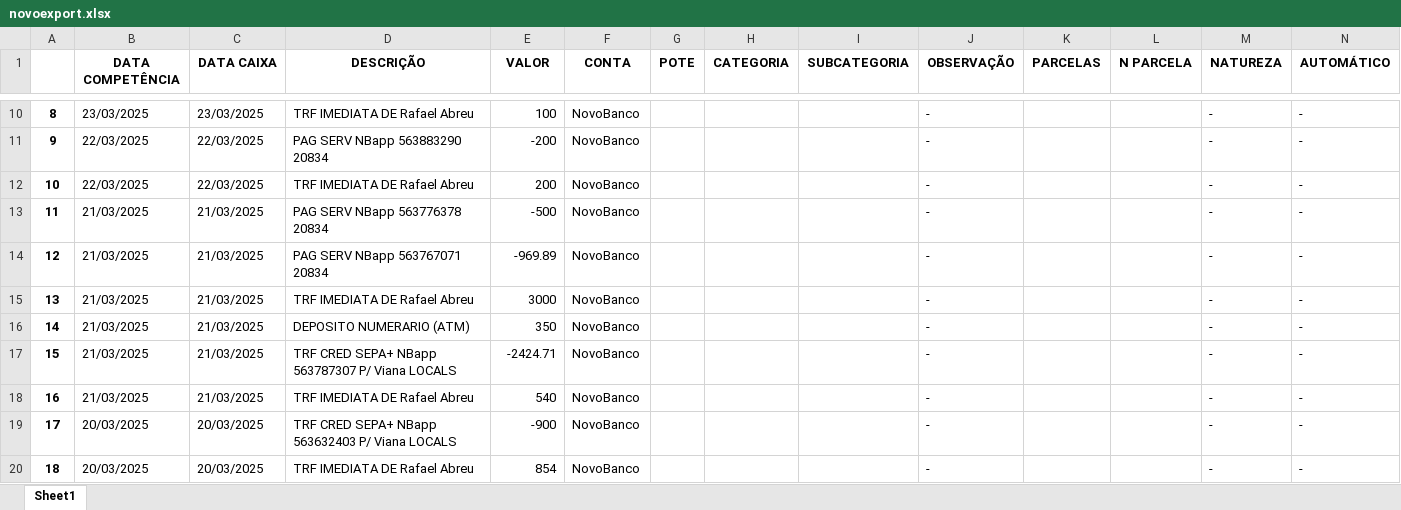
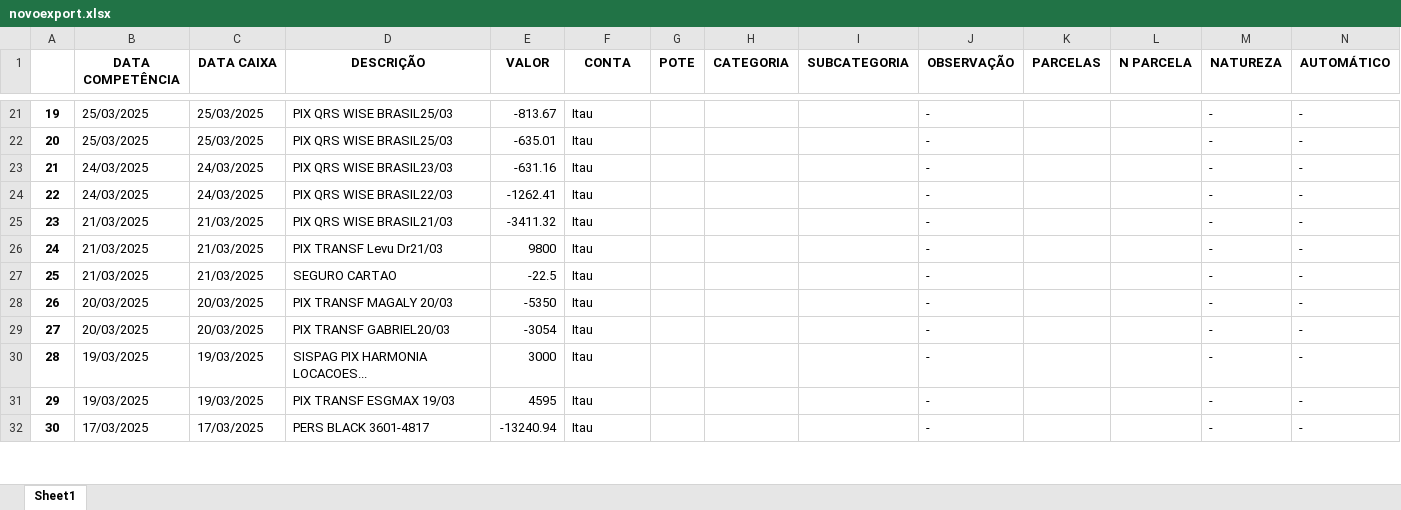
Before and after one commit to rodrigo-radev/financeapp, an Excel workbook: database/novoexport.xlsx, sheet Sheet1, drawn as a sheet; only a part is shown, gaps mark what is left out; values as stored, in another font and other column widths than the file's, no borders; removed rows and columns are numbered as before the commit, all else as after; the diff covers the shown part only; the diff names each change by its address in the sheet, - before the commit and + after, or states it on an @@ line.

Commit message:
22/04/2025

```diff
--- a/database/novoexport.xlsx (sheet Sheet1)
+++ b/database/novoexport.xlsx (sheet Sheet1)
@@ column A renumbered between rows 13 and 73 @@
-B21 (DATA COMPETÊNCIA): 23/03/2025
+B21 (DATA COMPETÊNCIA): 25/03/2025
-C21 (DATA CAIXA): 23/03/2025
+C21 (DATA CAIXA): 25/03/2025
-D21 (DESCRIÇÃO): TRF IMEDIATA DE Rafael Abreu
+D21 (DESCRIÇÃO): PIX QRS WISE BRASIL25/03
-E21 (VALOR): 100
+E21 (VALOR): -813.67
-F21:F27 (CONTA): NovoBanco
+F21:F27 (CONTA): Itau
-B22 (DATA COMPETÊNCIA): 22/03/2025
+B22 (DATA COMPETÊNCIA): 25/03/2025
-C22 (DATA CAIXA): 22/03/2025
+C22 (DATA CAIXA): 25/03/2025
-D22 (DESCRIÇÃO): PAG SERV NBapp 563883290 20834
+D22 (DESCRIÇÃO): PIX QRS WISE BRASIL25/03
-E22 (VALOR): -200
+E22 (VALOR): -635.01
-B23 (DATA COMPETÊNCIA): 22/03/2025
+B23 (DATA COMPETÊNCIA): 24/03/2025
-C23 (DATA CAIXA): 22/03/2025
+C23 (DATA CAIXA): 24/03/2025
-D23 (DESCRIÇÃO): TRF IMEDIATA DE Rafael Abreu
+D23 (DESCRIÇÃO): PIX QRS WISE BRASIL23/03
-E23 (VALOR): 200
+E23 (VALOR): -631.16
-B24 (DATA COMPETÊNCIA): 21/03/2025
+B24 (DATA COMPETÊNCIA): 24/03/2025
-C24 (DATA CAIXA): 21/03/2025
+C24 (DATA CAIXA): 24/03/2025
-D24 (DESCRIÇÃO): PAG SERV NBapp 563776378 20834
+D24 (DESCRIÇÃO): PIX QRS WISE BRASIL22/03
-E24 (VALOR): -500
+E24 (VALOR): -1262.41
-D25 (DESCRIÇÃO): PAG SERV NBapp 563767071 20834
+D25 (DESCRIÇÃO): PIX QRS WISE BRASIL21/03
-E25 (VALOR): -969.89
+E25 (VALOR): -3411.32
-D26 (DESCRIÇÃO): TRF IMEDIATA DE Rafael Abreu
+D26 (DESCRIÇÃO): PIX TRANSF Levu Dr21/03
-E26 (VALOR): 3000
+E26 (VALOR): 9800
-D27 (DESCRIÇÃO): DEPOSITO NUMERARIO (ATM)
+D27 (DESCRIÇÃO): SEGURO CARTAO
-E27 (VALOR): 350
+E27 (VALOR): -22.5
-row 17: 15 | 21/03/2025 | 21/03/2025 | TRF CRED SEPA+ NBapp 563787307 P/ Viana LOCALS | -2424.71 | NovoBanco |  |  |  | - |  |  | - | -
-row 18: 16 | 21/03/2025 | 21/03/2025 | TRF IMEDIATA DE Rafael Abreu | 540 | NovoBanco |  |  |  | - |  |  | - | -
-D28 (DESCRIÇÃO): TRF CRED SEPA+ NBapp 563632403 P/ Viana LOCALS
+D28 (DESCRIÇÃO): PIX TRANSF MAGALY 20/03
-E28 (VALOR): -900
+E28 (VALOR): -5350
-F28:F29 (CONTA): NovoBanco
+F28:F29 (CONTA): Itau
-D29 (DESCRIÇÃO): TRF IMEDIATA DE Rafael Abreu
+D29 (DESCRIÇÃO): PIX TRANSF GABRIEL20/03
-E29 (VALOR): 854
+E29 (VALOR): -3054
+row 30: 28 | 19/03/2025 | 19/03/2025 | SISPAG PIX HARMONIA LOCACOES... | 3000 | Itau |  |  |  | - |  |  | - | -
+row 31: 29 | 19/03/2025 | 19/03/2025 | PIX TRANSF ESGMAX 19/03 | 4595 | Itau |  |  |  | - |  |  | - | -
+row 32: 30 | 17/03/2025 | 17/03/2025 | PERS BLACK 3601-4817 | -13240.94 | Itau |  |  |  | - |  |  | - | -
```
Also changed, not shown: 43 added rows, 2 removed rows and 77 edited cells elsewhere in this sheet.
